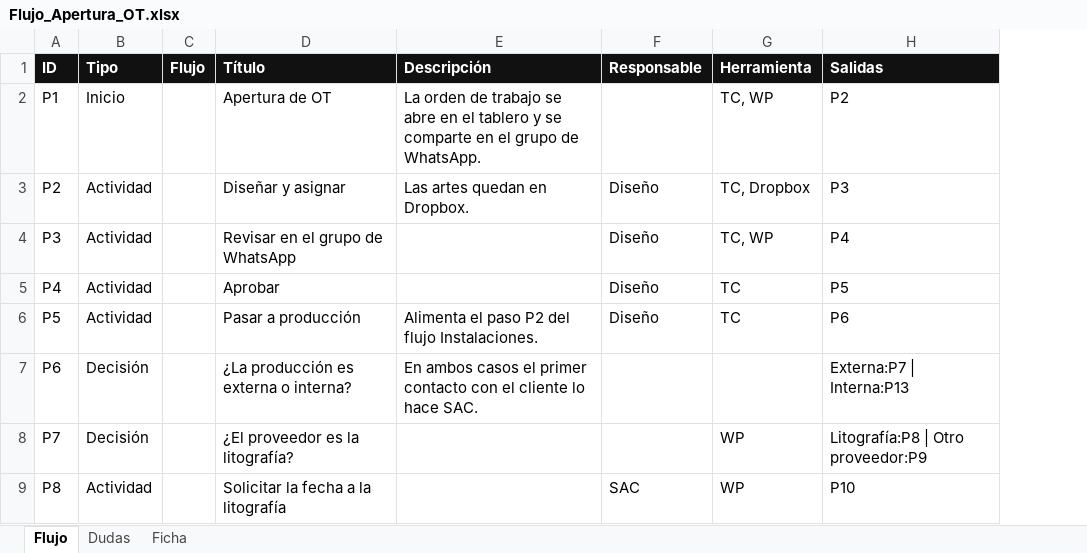
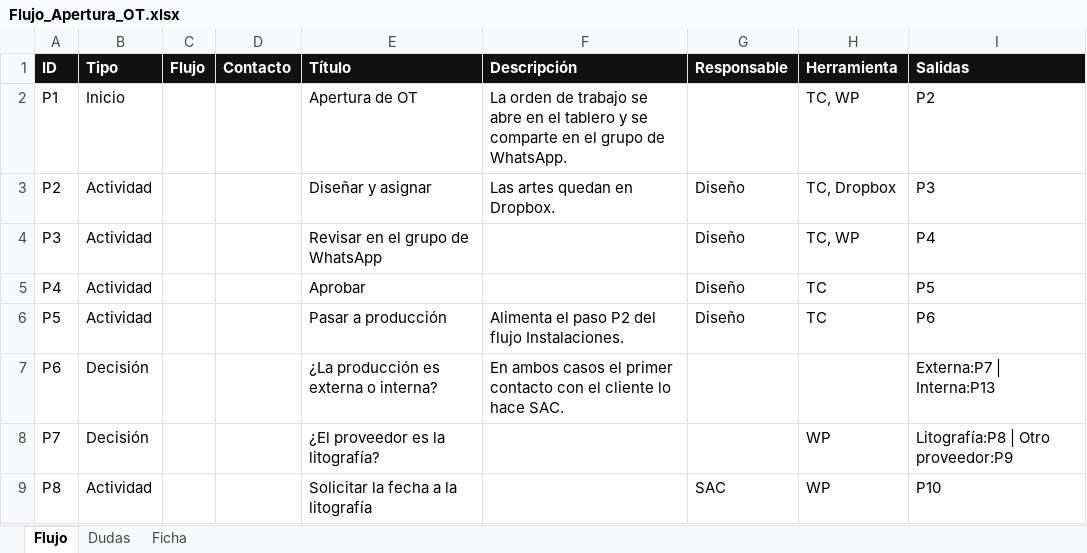
Before and after one commit to sonicodex/bm-flowhow, an Excel workbook: reference/Flujo_Apertura_OT.xlsx, sheet Flujo, drawn as a sheet; only a part is shown; values as stored, in another font and other column widths than the file's, no borders; the diff names each change by its address in the sheet, - before the commit and + after, or states it on an @@ line.

```diff
--- a/reference/Flujo_Apertura_OT.xlsx (sheet Flujo)
+++ b/reference/Flujo_Apertura_OT.xlsx (sheet Flujo)
+column D (Contacto), empty
```
Also changed, not shown: 3 other files.
